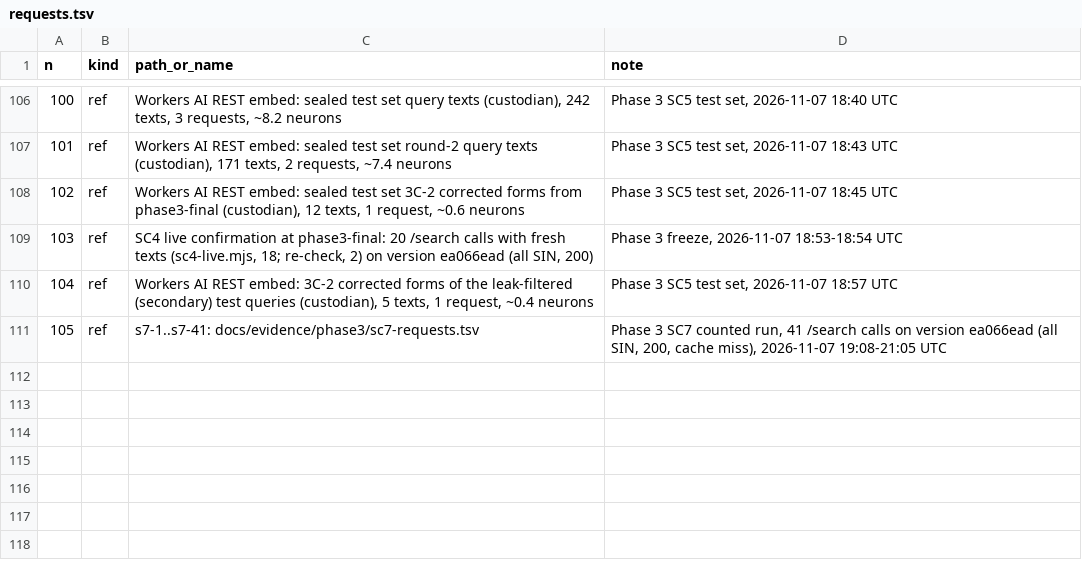
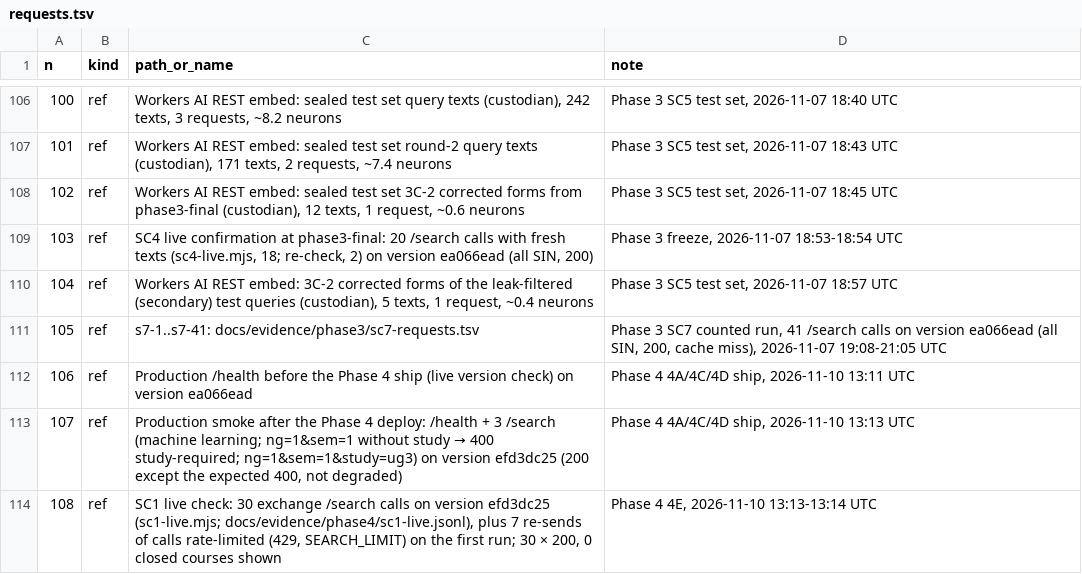
Before and after one commit to rcnsh/nusmodfinder, a TSV file: docs/evidence/requests.tsv, drawn as a sheet; only a part is shown, gaps mark what is left out; the diff names each change by its address in the sheet, - before the commit and + after, or states it on an @@ line.

Commit message:
chore(evidence): Phase 4 ship, version efd3dc25 (tag 9d91605), data version 62e5a0011231; SC1 live passes

```diff
--- a/docs/evidence/requests.tsv
+++ b/docs/evidence/requests.tsv
+row 112: 106 | ref | Production /health before the Phase 4 ship (live version check) on version ea066ead | Phase 4 4A/4C/4D ship, 2026-11-10 13:11 UTC
+row 113: 107 | ref | Production smoke after the Phase 4 deploy: /health + 3 /search (machine learning; ng=1&sem=1 without study → 400 study-required; ng=1&sem=1&study=ug3) on version efd3dc25 (200 except the expected 400, not degraded) | Phase 4 4A/4C/4D ship, 2026-11-10 13:13 UTC
+row 114: 108 | ref | SC1 live check: 30 exchange /search calls on version efd3dc25 (sc1-live.mjs; docs/evidence/phase4/sc1-live.jsonl), plus 7 re-sends of calls rate-limited (429, SEARCH_LIMIT) on the first run; 30 × 200, 0 closed courses shown | Phase 4 4E, 2026-11-10 13:13-13:14 UTC
```
Also changed, not shown: 5 other files.
